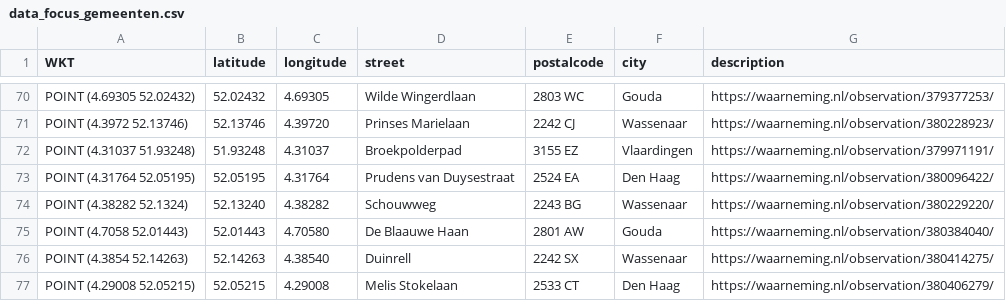
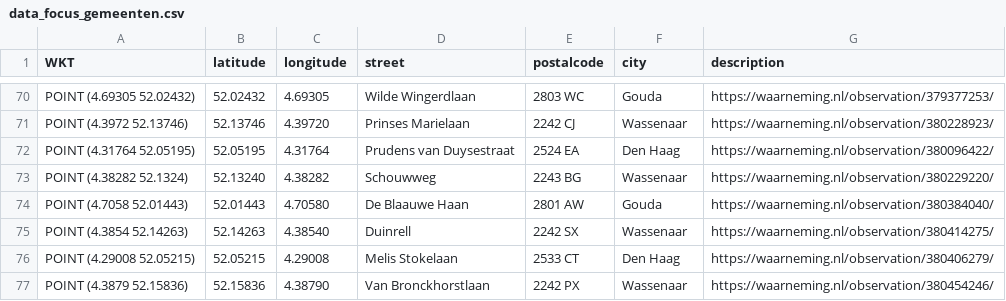
Before and after one commit to aggerritsen/SpringTrapping2026, a CSV file: data_focus_gemeenten.csv, drawn as a sheet; only a part is shown, gaps mark what is left out; the shorter side is filled out with more unchanged rows.

Commit message:
UPDATE

```diff
--- a/data_focus_gemeenten.csv
+++ b/data_focus_gemeenten.csv
@@ -71,3 +71,2 @@ WKT,latitude,longitude,street,postalcode,city,description
 "POINT (4.3972 52.13746)",52.13746,4.39720,Prinses Marielaan, 2242 CJ, Wassenaar,https://waarneming.nl/observation/380228923/
-"POINT (4.31037 51.93248)",51.93248,4.31037,Broekpolderpad, 3155 EZ, Vlaardingen,https://waarneming.nl/observation/379971191/
 "POINT (4.31764 52.05195)",52.05195,4.31764,Prudens van Duysestraat, 2524 EA, Den Haag,https://waarneming.nl/observation/380096422/
```
